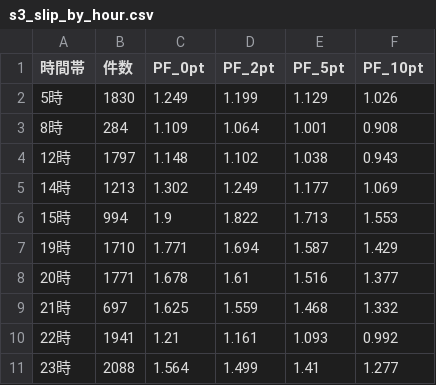
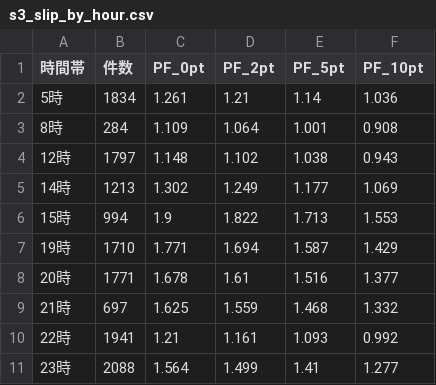
Before and after one commit to naoko888/kabu_trade, a CSV file: s3_slip_by_hour.csv, drawn as a sheet.

```diff
--- a/s3_slip_by_hour.csv
+++ b/s3_slip_by_hour.csv
@@ -1,3 +1,3 @@
 時間帯,件数,PF_0pt,PF_2pt,PF_5pt,PF_10pt
-5時,1830,1.249,1.199,1.129,1.026
+5時,1834,1.261,1.21,1.14,1.036
 8時,284,1.109,1.064,1.001,0.908
```
Also changed, not shown: s3_daily_dd.csv, s3_pattern5_cross.csv, 27 other files.
